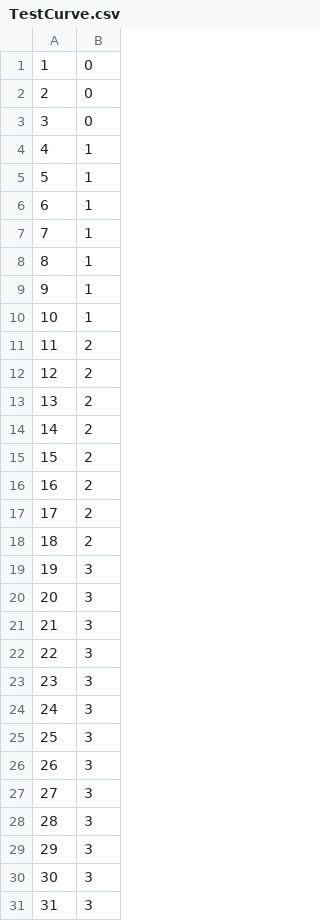
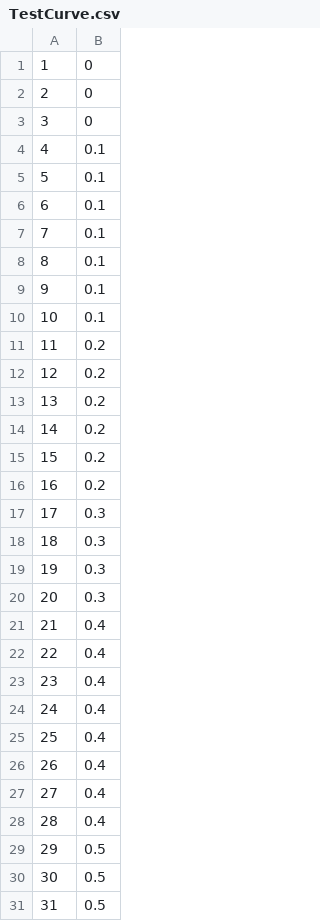
Before and after one commit to brynfduwe/CTP-Project, a CSV file: CTP generation/Assets/TestCurve.csv, drawn as a sheet; only a part is shown; the diff covers the shown part only.

Commit message:
Design curve + normailization

```diff
--- a/CTP generation/Assets/TestCurve.csv
+++ b/CTP generation/Assets/TestCurve.csv
@@ -3,29 +3,29 @@
 3,0
-4,1
-5,1
-6,1
-7,1
-8,1
-9,1
-10,1
-11,2
-12,2
-13,2
-14,2
-15,2
-16,2
-17,2
-18,2
-19,3
-20,3
-21,3
-22,3
-23,3
-24,3
-25,3
-26,3
-27,3
-28,3
-29,3
-30,3
-31,3
+4,0.1
+5,0.1
+6,0.1
+7,0.1
+8,0.1
+9,0.1
+10,0.1
+11,0.2
+12,0.2
+13,0.2
+14,0.2
+15,0.2
+16,0.2
+17,0.3
+18,0.3
+19,0.3
+20,0.3
+21,0.4
+22,0.4
+23,0.4
+24,0.4
+25,0.4
+26,0.4
+27,0.4
+28,0.4
+29,0.5
+30,0.5
+31,0.5
```
Also changed, not shown: 24 edited cells elsewhere in this file, 21 other files.
